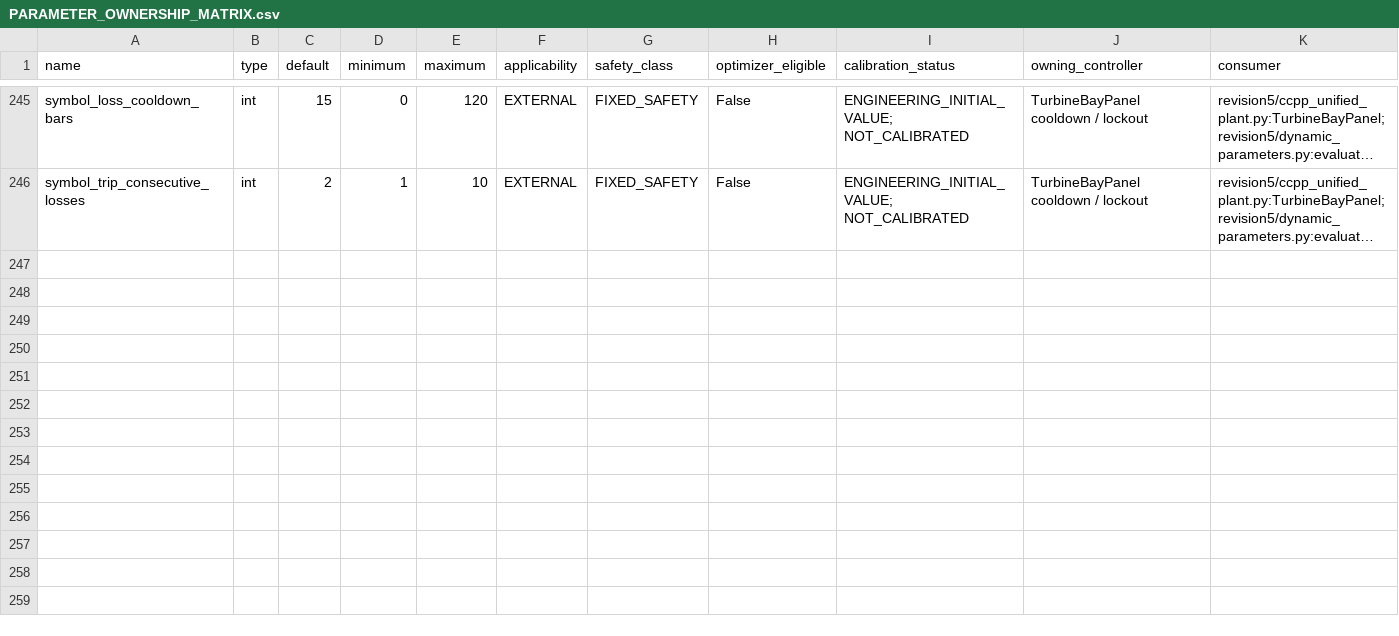
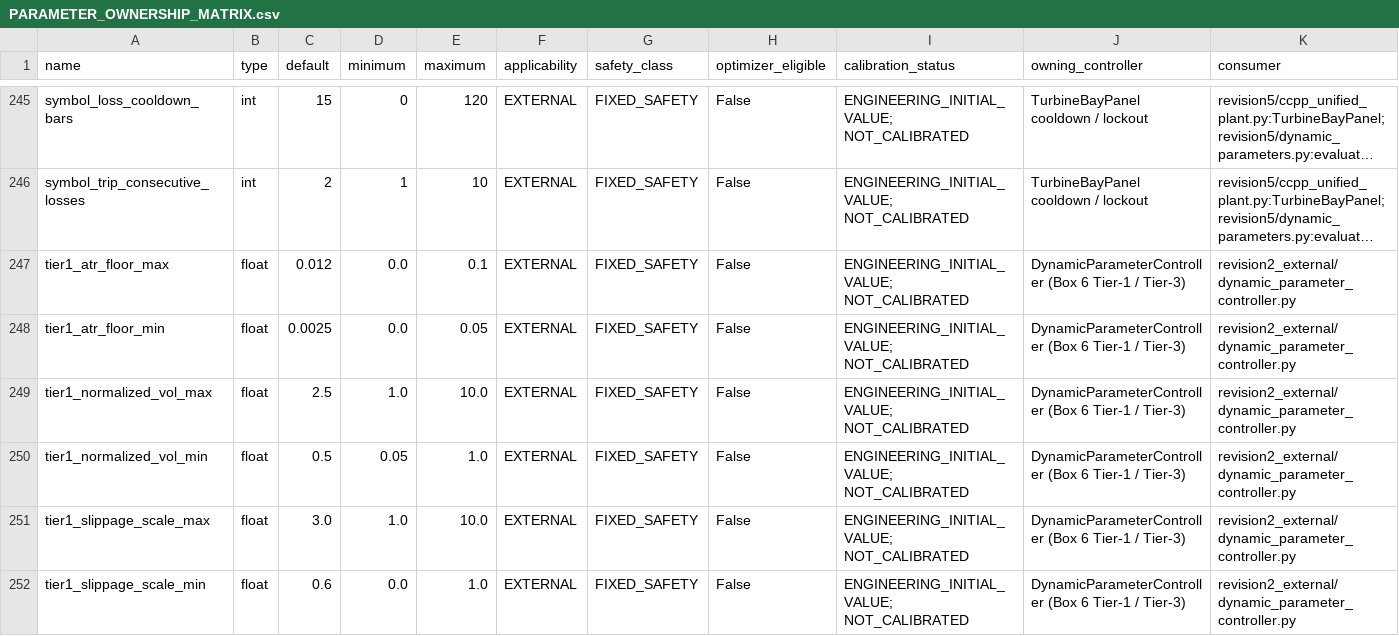
Before and after one commit to hgsrao/zerodha-phase1, a CSV file: docs/r5_parameter_authority/PARAMETER_OWNERSHIP_MATRIX.csv, drawn as a sheet; only a part is shown, gaps mark what is left out; long unchanged cells end in …; rows hold the shown columns only; the diff covers the shown part only; the diff names each change by its address in the sheet, - before the commit and + after, or states it on an @@ line.

```diff
--- a/docs/r5_parameter_authority/PARAMETER_OWNERSHIP_MATRIX.csv
+++ b/docs/r5_parameter_authority/PARAMETER_OWNERSHIP_MATRIX.csv
+row 247: tier1_atr_floor_max | float | 0.012 | 0.0 | 0.1 | EXTERNAL | FIXED_SAFETY | False | ENGINEERING_INITIAL_VALUE; NOT_CALIBRATED | DynamicParameterController (Box 6 Tier-1 / Tier-3) | revision2_external/dynamic_parameter_controller.py
+row 248: tier1_atr_floor_min | float | 0.0025 | 0.0 | 0.05 | EXTERNAL | FIXED_SAFETY | False | ENGINEERING_INITIAL_VALUE; NOT_CALIBRATED | DynamicParameterController (Box 6 Tier-1 / Tier-3) | revision2_external/dynamic_parameter_controller.py
+row 249: tier1_normalized_vol_max | float | 2.5 | 1.0 | 10.0 | EXTERNAL | FIXED_SAFETY | False | ENGINEERING_INITIAL_VALUE; NOT_CALIBRATED | DynamicParameterController (Box 6 Tier-1 / Tier-3) | revision2_external/dynamic_parameter_controller.py
+row 250: tier1_normalized_vol_min | float | 0.5 | 0.05 | 1.0 | EXTERNAL | FIXED_SAFETY | False | ENGINEERING_INITIAL_VALUE; NOT_CALIBRATED | DynamicParameterController (Box 6 Tier-1 / Tier-3) | revision2_external/dynamic_parameter_controller.py
+row 251: tier1_slippage_scale_max | float | 3.0 | 1.0 | 10.0 | EXTERNAL | FIXED_SAFETY | False | ENGINEERING_INITIAL_VALUE; NOT_CALIBRATED | DynamicParameterController (Box 6 Tier-1 / Tier-3) | revision2_external/dynamic_parameter_controller.py
+row 252: tier1_slippage_scale_min | float | 0.6 | 0.0 | 1.0 | EXTERNAL | FIXED_SAFETY | False | ENGINEERING_INITIAL_VALUE; NOT_CALIBRATED | DynamicParameterController (Box 6 Tier-1 / Tier-3) | revision2_external/dynamic_parameter_controller.py
```
Also changed, not shown: 6 added rows and 12 edited cells elsewhere in this file, 30 other files.
